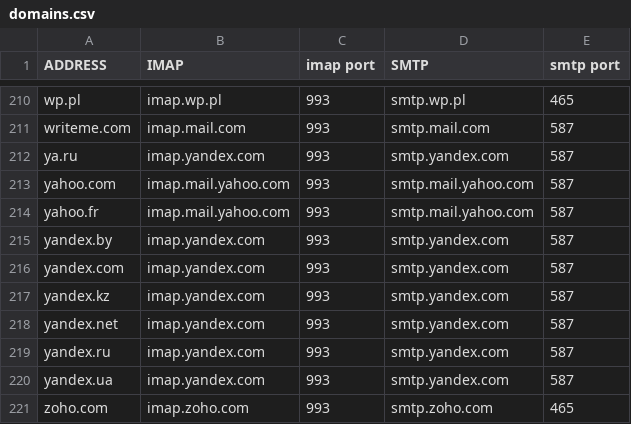
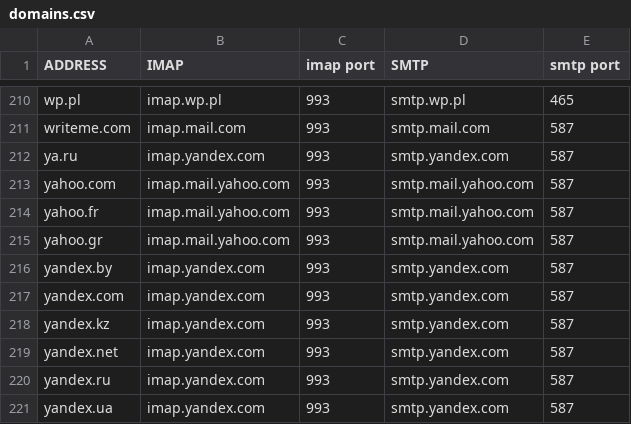
Before and after one commit to LukeSmithxyz/mutt-wizard, a CSV file: share/domains.csv, drawn as a sheet; only a part is shown, gaps mark what is left out; the shorter side is filled out with more unchanged rows; the diff names each change by its address in the sheet, - before the commit and + after, or states it on an @@ line.

Commit message:
Added yahoo.gr to domains.csv

```diff
--- a/share/domains.csv
+++ b/share/domains.csv
+row 215: yahoo.gr | imap.mail.yahoo.com | 993 | smtp.mail.yahoo.com | 587
```
